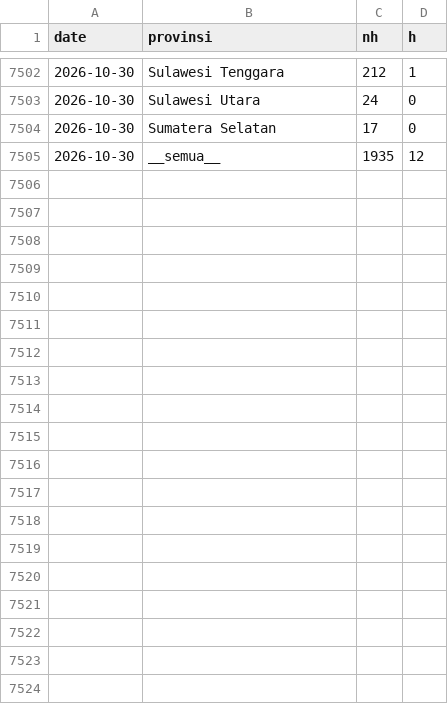
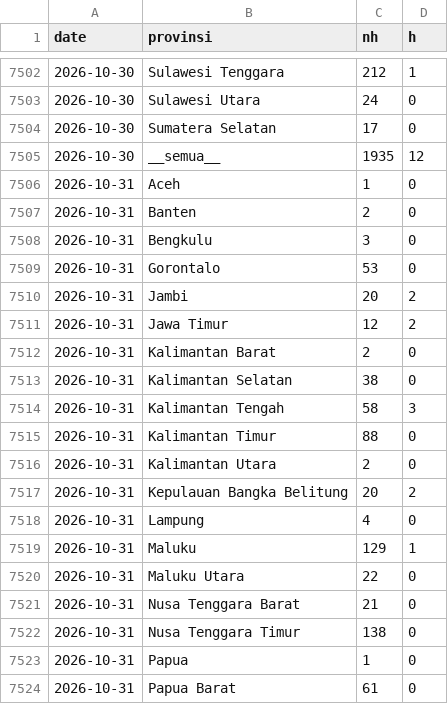
Before and after one commit to pujapr8/IDNFireEmissionWatch, a CSV file: data/archive/ref_daily_2026.csv, drawn as a sheet; only a part is shown, gaps mark what is left out; the diff covers the shown part only.

```diff
--- a/data/archive/ref_daily_2026.csv
+++ b/data/archive/ref_daily_2026.csv
@@ -7505 +7505,20 @@ date,provinsi,nh,h
 2026-10-30,__semua__,1935,12
+2026-10-31,Aceh,1,0
+2026-10-31,Banten,2,0
+2026-10-31,Bengkulu,3,0
+2026-10-31,Gorontalo,53,0
+2026-10-31,Jambi,20,2
+2026-10-31,Jawa Timur,12,2
+2026-10-31,Kalimantan Barat,2,0
+2026-10-31,Kalimantan Selatan,38,0
+2026-10-31,Kalimantan Tengah,58,3
+2026-10-31,Kalimantan Timur,88,0
+2026-10-31,Kalimantan Utara,2,0
+2026-10-31,Kepulauan Bangka Belitung,20,2
+2026-10-31,Lampung,4,0
+2026-10-31,Maluku,129,1
+2026-10-31,Maluku Utara,22,0
+2026-10-31,Nusa Tenggara Barat,21,0
+2026-10-31,Nusa Tenggara Timur,138,0
+2026-10-31,Papua,1,0
+2026-10-31,Papua Barat,61,0
```
Also changed, not shown: 13 added rows elsewhere in this file, data/archive/daily_2026.csv, 6 other files.
